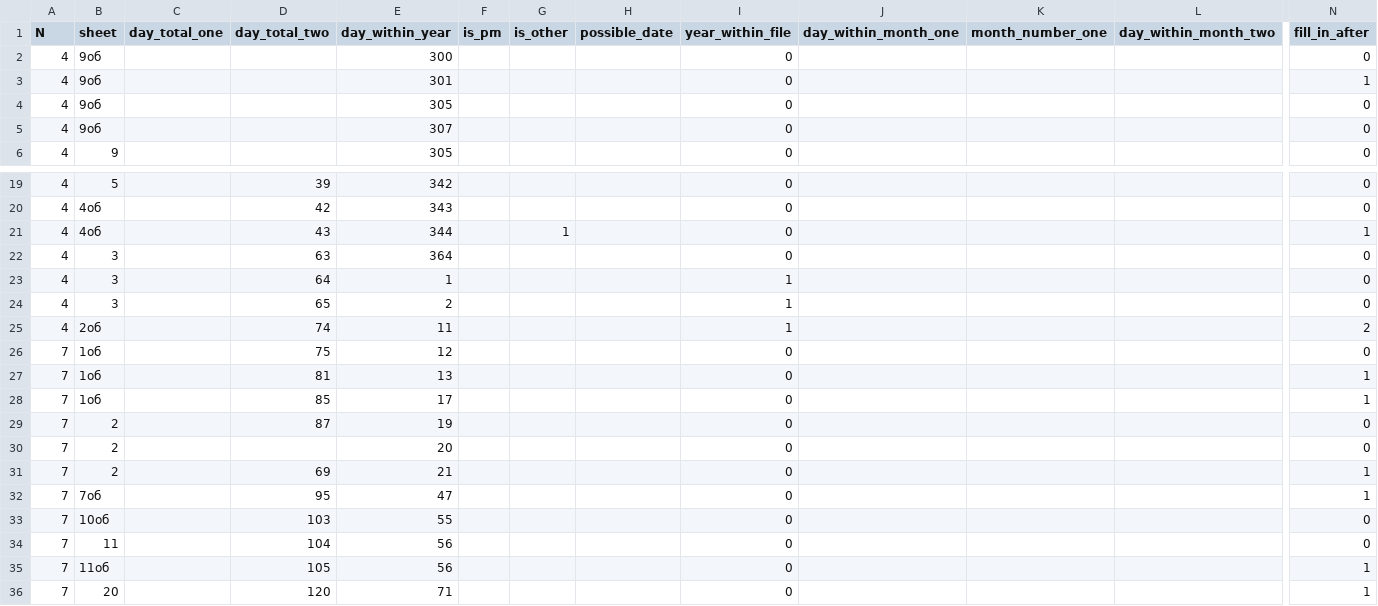
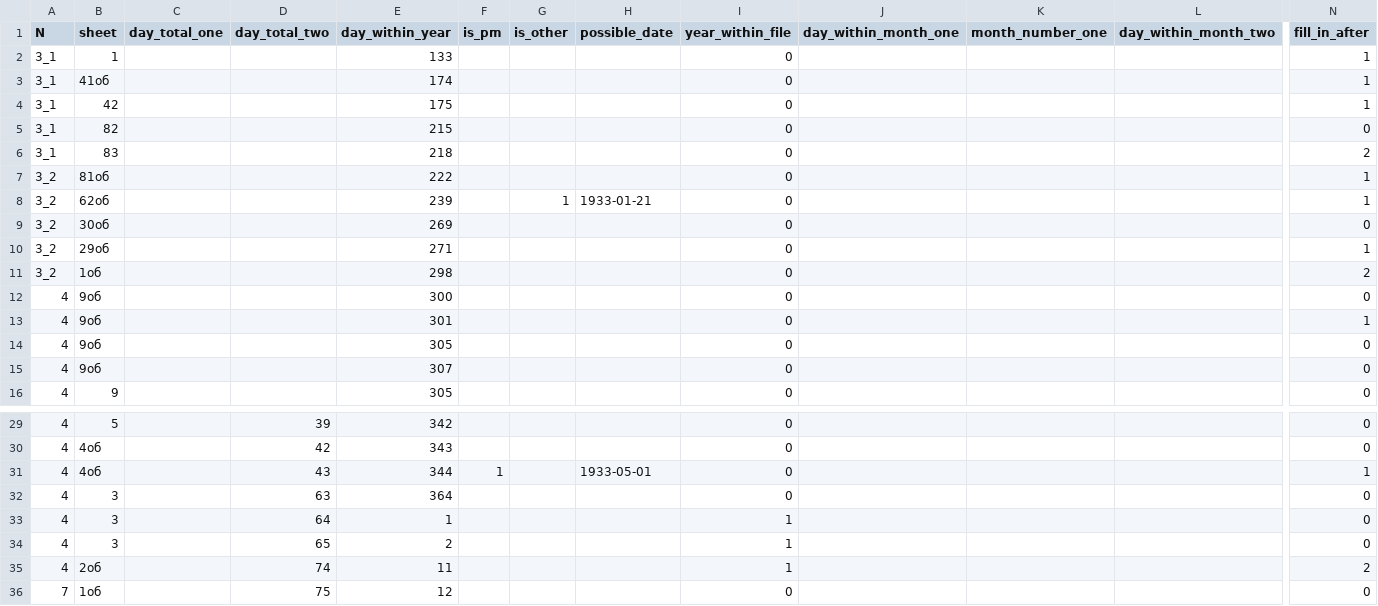
Before and after one commit to jemmybutton/tenevil, a CSV file: stats/dating.csv, drawn as a sheet; only a part is shown, gaps mark what is left out; the shorter side is filled out with more unchanged rows; addresses are those after the commit; rows hold the shown columns only; the diff names each change by its address in the sheet, - before the commit and + after, or states it on an @@ line.

```diff
--- a/stats/dating.csv
+++ b/stats/dating.csv
+row 2: 3_1 | 1 |  |  | 133 |  |  |  | 0 |  |  |  | 1
+row 3: 3_1 | 41об |  |  | 174 |  |  |  | 0 |  |  |  | 1
+row 4: 3_1 | 42 |  |  | 175 |  |  |  | 0 |  |  |  | 1
+row 5: 3_1 | 82 |  |  | 215 |  |  |  | 0 |  |  |  | 0
+row 6: 3_1 | 83 |  |  | 218 |  |  |  | 0 |  |  |  | 2
+row 7: 3_2 | 81об |  |  | 222 |  |  |  | 0 |  |  |  | 1
+row 8: 3_2 | 62об |  |  | 239 |  | 1 | 1933-01-21 | 0 |  |  |  | 1
+row 9: 3_2 | 30об |  |  | 269 |  |  |  | 0 |  |  |  | 0
+row 10: 3_2 | 29об |  |  | 271 |  |  |  | 0 |  |  |  | 1
+row 11: 3_2 | 1об |  |  | 298 |  |  |  | 0 |  |  |  | 2
-F31 (is_pm): (empty)
+F31 (is_pm): 1
-G31 (is_other): 1
+G31 (is_other): (empty)
-H31 (possible_date): (empty)
+H31 (possible_date): 1933-05-01
```
Also changed, not shown: stats/file_properties.csv, 1 other file.
